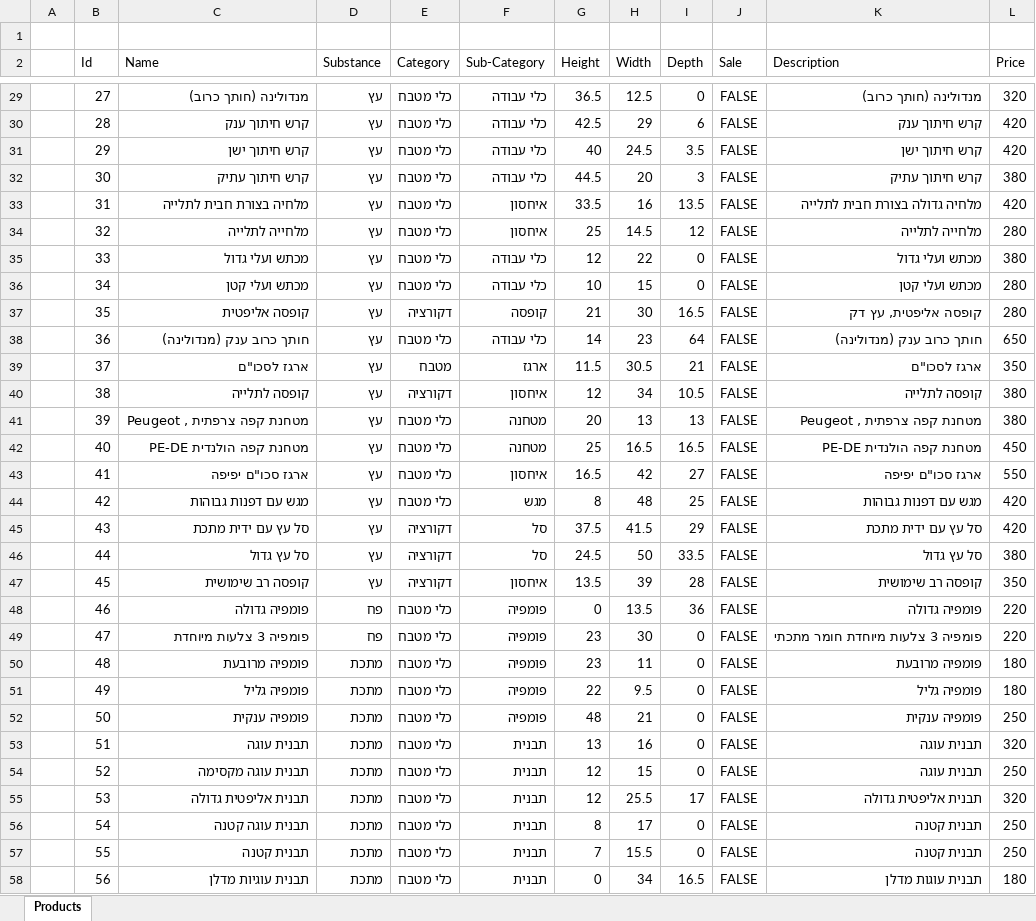
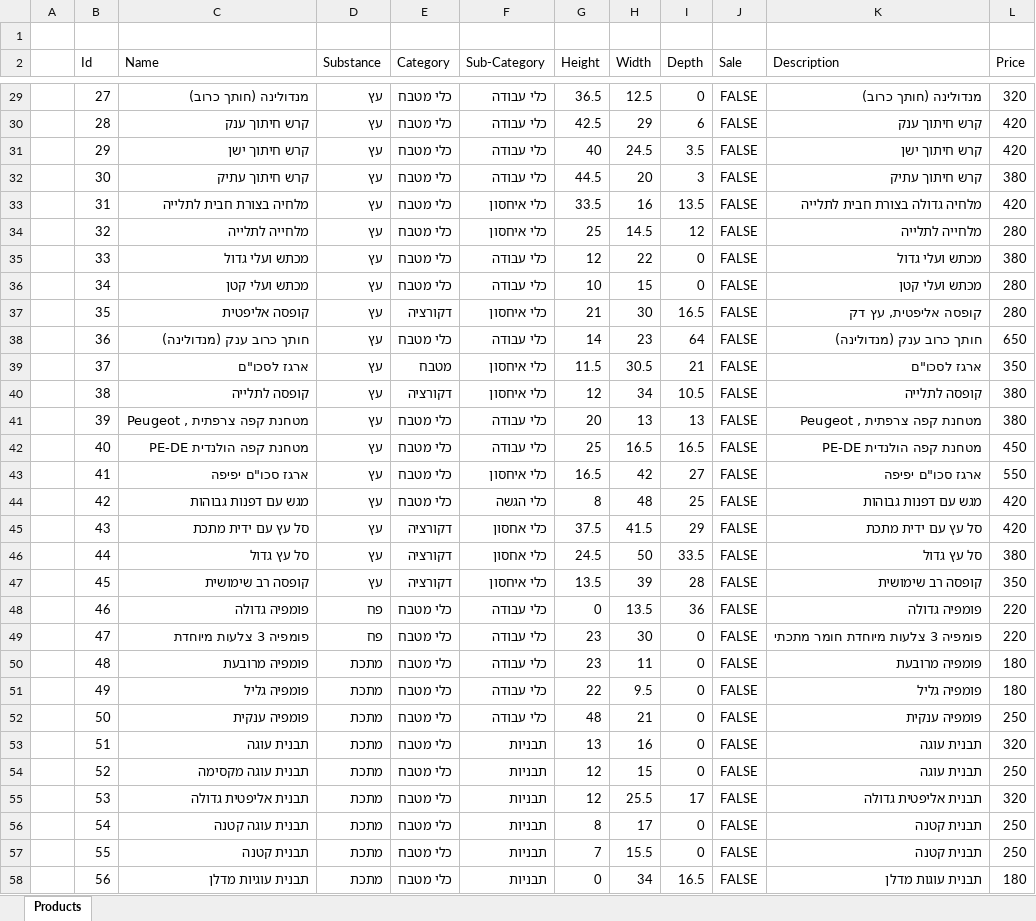
Before and after one commit to Greengon/NedunyaAntiques, an Excel workbook: Products.xlsx, sheet Products, drawn as a sheet; only a part is shown, gaps mark what is left out; values as stored, in another font and other column widths than the file's, no borders; the diff covers the shown part only; the diff names each change by its address in the sheet, - before the commit and + after, or states it on an @@ line.

```diff
--- a/Products.xlsx (sheet Products)
+++ b/Products.xlsx (sheet Products)
-F33:F34 (Sub-Category): איחסון
+F33:F34 (Sub-Category): כלי איחסון
-F37 (Sub-Category): קופסה
+F37 (Sub-Category): כלי איחסון
-F39 (Sub-Category): ארגז
+F39 (Sub-Category): כלי איחסון
-F40 (Sub-Category): איחסון
+F40 (Sub-Category): כלי איחסון
-F41:F42 (Sub-Category): מטחנה
+F41:F42 (Sub-Category): כלי עבודה
-F43 (Sub-Category): איחסון
+F43 (Sub-Category): כלי איחסון
-F44 (Sub-Category): מגש
+F44 (Sub-Category): כלי הגשה
-F45:F46 (Sub-Category): סל
+F45:F46 (Sub-Category): כלי אחסון
-F47 (Sub-Category): איחסון
+F47 (Sub-Category): כלי איחסון
-F48:F52 (Sub-Category): פומפיה
+F48:F52 (Sub-Category): כלי עבודה
-F53:F58 (Sub-Category): תבנית
+F53:F58 (Sub-Category): תבניות
```
Also changed, not shown: 54 edited cells elsewhere in this sheet.
